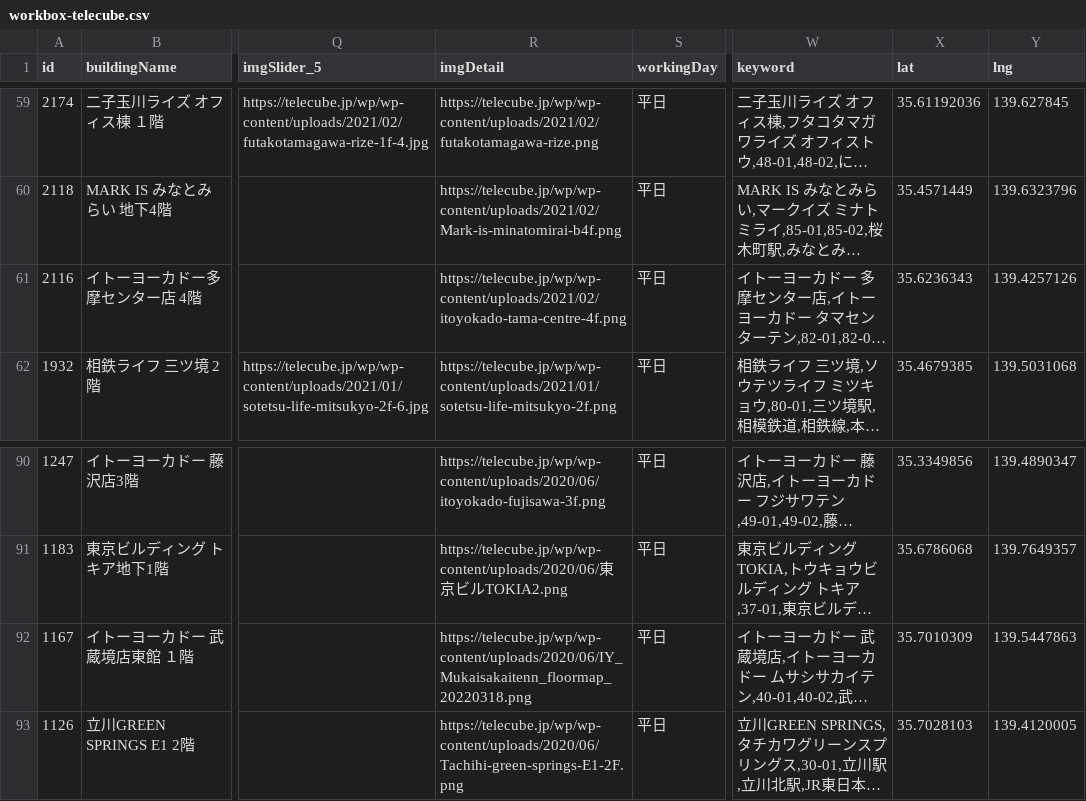
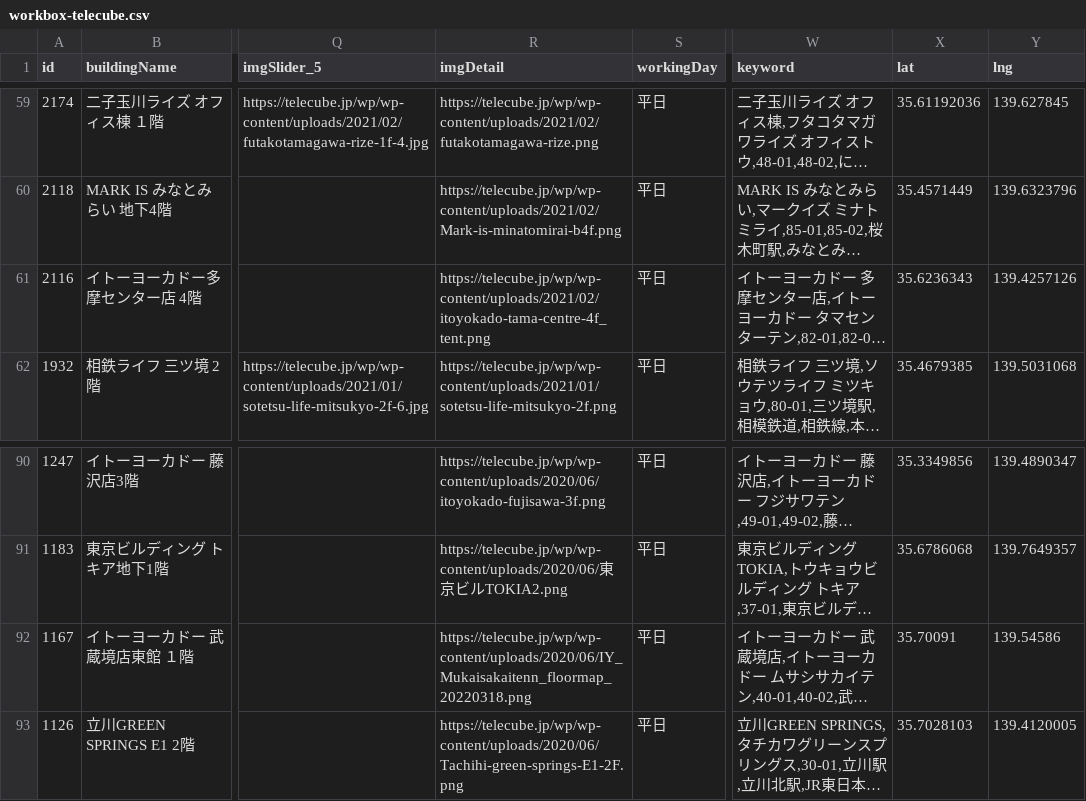
Before and after one commit to code4fukui/workbox, a CSV file: workbox-telecube.csv, drawn as a sheet; only a part is shown, gaps mark what is left out; long unchanged cells end in …; the diff names each change by its address in the sheet, - before the commit and + after, or states it on an @@ line.

Commit message:
update data

```diff
--- a/workbox-telecube.csv
+++ b/workbox-telecube.csv
-R61 (imgDetail): https://telecube.jp/wp/wp-content/uploads/2021/02/itoyokado-tama-centre-4f.png
+R61 (imgDetail): https://telecube.jp/wp/wp-content/uploads/2021/02/itoyokado-tama-centre-4f_tent.png
-X92 (lat): 35.7010309
+X92 (lat): 35.70091
-Y92 (lng): 139.5447863
+Y92 (lng): 139.54586
```
Also changed, not shown: 1 other file.
